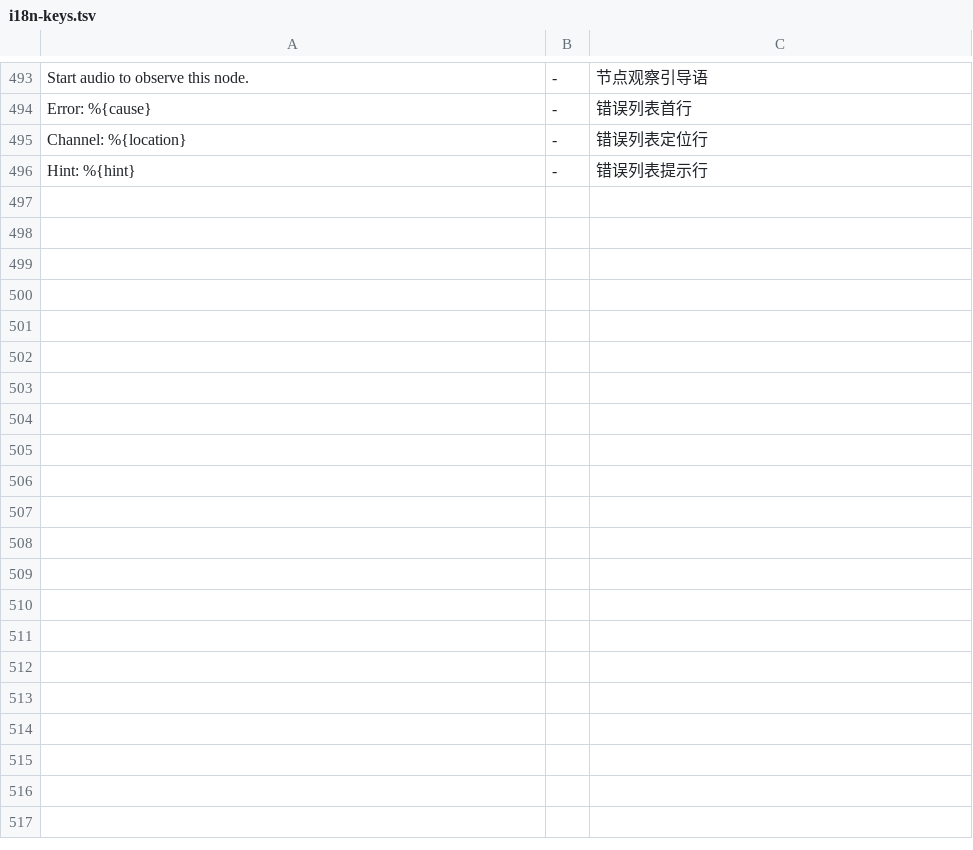
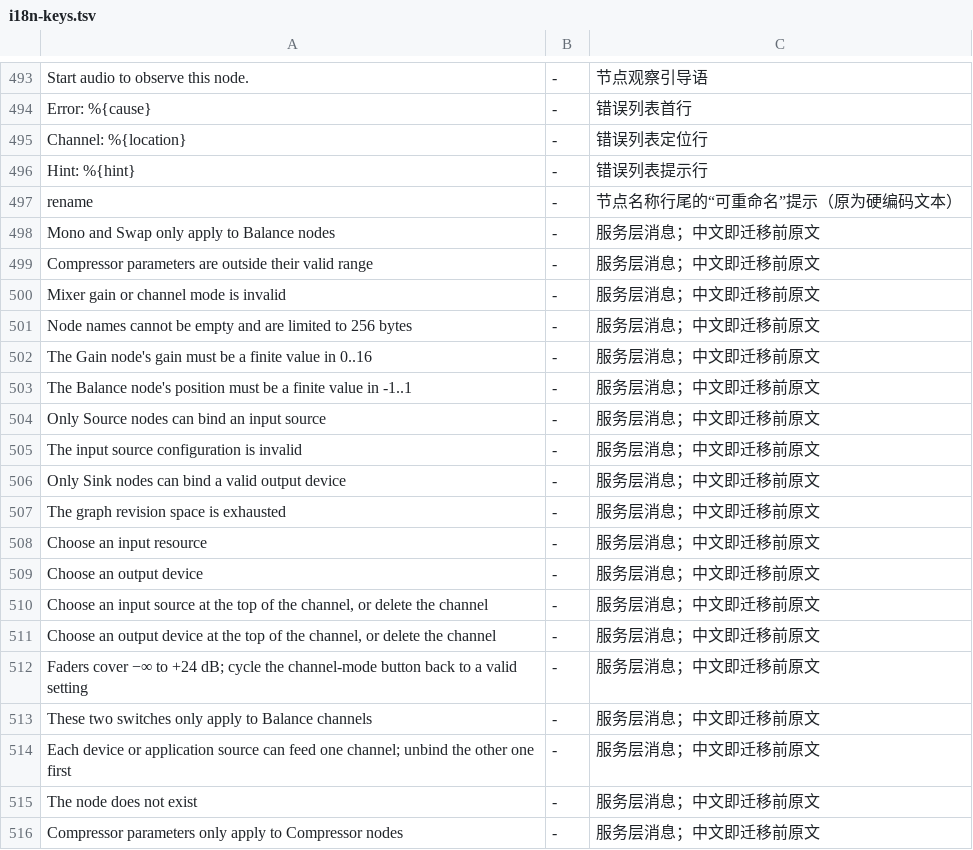
Before and after one commit to modenicheng/moiren, a TSV file: crates/moiren-app/locales/i18n-keys.tsv, drawn as a sheet; only a part is shown, gaps mark what is left out; the diff covers the shown part only; the diff names each change by its address in the sheet, - before the commit and + after, or states it on an @@ line.

Commit message:
refactor(app): route service messages through the i18n catalog
Service-layer user-facing text was 65 hardcoded Chinese strings that
reached English UIs through the fault list and error strip. Every
message now enters snapshots as its English catalog key (the same
key-as-source convention the UI uses), and the error strip translates
cause, hint, and strip messages at render time, so a locale switch
re-renders stored faults and a catalog miss passes prose through
unchanged. edit_hint keys its repair hints on stable English
substrings of the causes it annotates. zh-CN.yml carries the original
Chinese as translations, so Chinese-locale output is unchanged.

Also closes the UI-side catalog gaps: the inspector's rename hint and
the native timing 'Input' stream label now use t! (the Input key
already existed); SourceMode::title keys were verified present.

```diff
--- a/crates/moiren-app/locales/i18n-keys.tsv
+++ b/crates/moiren-app/locales/i18n-keys.tsv
+row 497: rename | - | 节点名称行尾的“可重命名”提示（原为硬编码文本）
+row 498: Mono and Swap only apply to Balance nodes | - | 服务层消息；中文即迁移前原文
+row 499: Compressor parameters are outside their valid range | - | 服务层消息；中文即迁移前原文
+row 500: Mixer gain or channel mode is invalid | - | 服务层消息；中文即迁移前原文
+row 501: Node names cannot be empty and are limited to 256 bytes | - | 服务层消息；中文即迁移前原文
+row 502: The Gain node's gain must be a finite value in 0..16 | - | 服务层消息；中文即迁移前原文
+row 503: The Balance node's position must be a finite value in -1..1 | - | 服务层消息；中文即迁移前原文
+row 504: Only Source nodes can bind an input source | - | 服务层消息；中文即迁移前原文
+row 505: The input source configuration is invalid | - | 服务层消息；中文即迁移前原文
+row 506: Only Sink nodes can bind a valid output device | - | 服务层消息；中文即迁移前原文
+row 507: The graph revision space is exhausted | - | 服务层消息；中文即迁移前原文
+row 508: Choose an input resource | - | 服务层消息；中文即迁移前原文
+row 509: Choose an output device | - | 服务层消息；中文即迁移前原文
+row 510: Choose an input source at the top of the channel, or delete the channel | - | 服务层消息；中文即迁移前原文
+row 511: Choose an output device at the top of the channel, or delete the channel | - | 服务层消息；中文即迁移前原文
+row 512: Faders cover −∞ to +24 dB; cycle the channel-mode button back to a valid setting | - | 服务层消息；中文即迁移前原文
+row 513: These two switches only apply to Balance channels | - | 服务层消息；中文即迁移前原文
+row 514: Each device or application source can feed one channel; unbind the other one first | - | 服务层消息；中文即迁移前原文
+row 515: The node does not exist | - | 服务层消息；中文即迁移前原文
+row 516: Compressor parameters only apply to Compressor nodes | - | 服务层消息；中文即迁移前原文
```
Also changed, not shown: 31 added rows elsewhere in this file, 15 other files.
